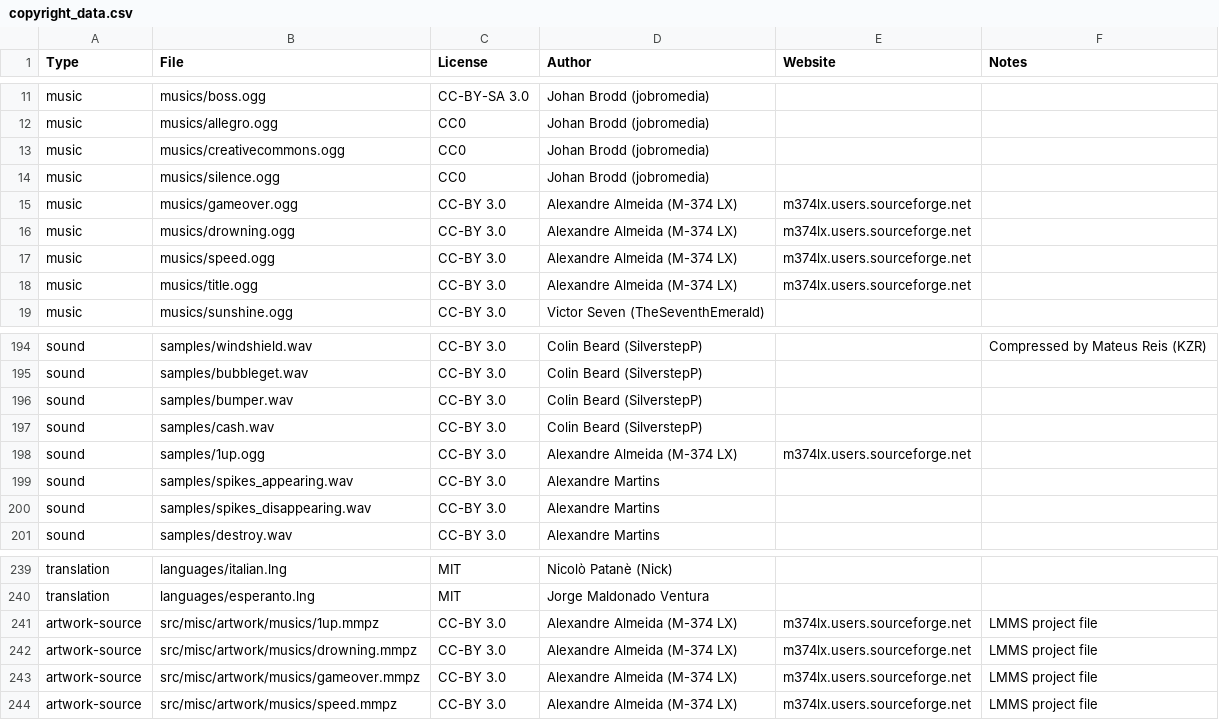
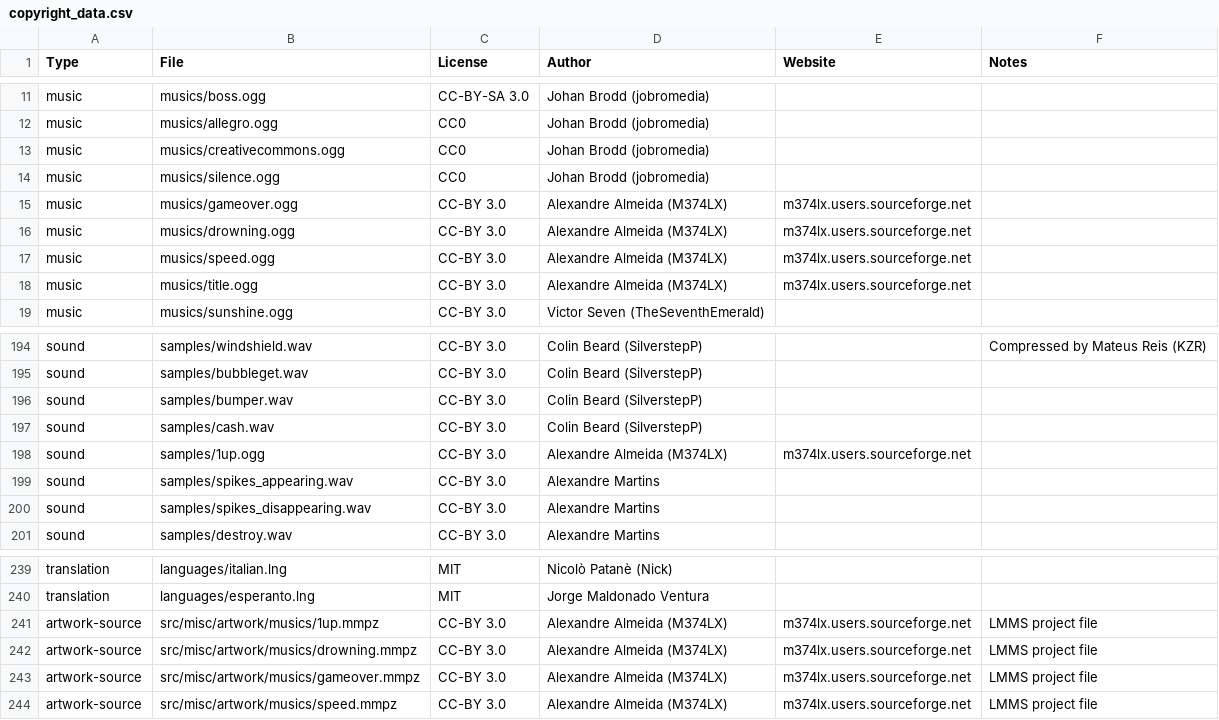
Before and after one commit to alemart/opensurge, a CSV file: src/misc/copyright_data.csv, drawn as a sheet; only a part is shown, gaps mark what is left out.

```diff
--- a/src/misc/copyright_data.csv
+++ b/src/misc/copyright_data.csv
@@ -14,6 +14,6 @@ music;musics/creativecommons.ogg;CC0;Johan Brodd (jobromedia);;
 music;musics/silence.ogg;CC0;Johan Brodd (jobromedia);;
-music;musics/gameover.ogg;CC-BY 3.0;Alexandre Almeida (M-374 LX);m374lx.users.sourceforge.net;
-music;musics/drowning.ogg;CC-BY 3.0;Alexandre Almeida (M-374 LX);m374lx.users.sourceforge.net;
-music;musics/speed.ogg;CC-BY 3.0;Alexandre Almeida (M-374 LX);m374lx.users.sourceforge.net;
-music;musics/title.ogg;CC-BY 3.0;Alexandre Almeida (M-374 LX);m374lx.users.sourceforge.net;
+music;musics/gameover.ogg;CC-BY 3.0;Alexandre Almeida (M374LX);m374lx.users.sourceforge.net;
+music;musics/drowning.ogg;CC-BY 3.0;Alexandre Almeida (M374LX);m374lx.users.sourceforge.net;
+music;musics/speed.ogg;CC-BY 3.0;Alexandre Almeida (M374LX);m374lx.users.sourceforge.net;
+music;musics/title.ogg;CC-BY 3.0;Alexandre Almeida (M374LX);m374lx.users.sourceforge.net;
 music;musics/sunshine.ogg;CC-BY 3.0;Victor Seven (TheSeventhEmerald);;
@@ -197,3 +197,3 @@ sound;samples/bumper.wav;CC-BY 3.0;Colin Beard (SilverstepP);;
 sound;samples/cash.wav;CC-BY 3.0;Colin Beard (SilverstepP);;
-sound;samples/1up.ogg;CC-BY 3.0;Alexandre Almeida (M-374 LX);m374lx.users.sourceforge.net;
+sound;samples/1up.ogg;CC-BY 3.0;Alexandre Almeida (M374LX);m374lx.users.sourceforge.net;
 sound;samples/spikes_appearing.wav;CC-BY 3.0;Alexandre Martins;;
@@ -240,5 +240,5 @@ translation;languages/italian.lng;MIT;Nicolò Patanè (Nick);;
 translation;languages/esperanto.lng;MIT;Jorge Maldonado Ventura;;
-artwork-source;src/misc/artwork/musics/1up.mmpz;CC-BY 3.0;Alexandre Almeida (M-374 LX);m374lx.users.sourceforge.net;LMMS project file
-artwork-source;src/misc/artwork/musics/drowning.mmpz;CC-BY 3.0;Alexandre Almeida (M-374 LX);m374lx.users.sourceforge.net;LMMS project file
-artwork-source;src/misc/artwork/musics/gameover.mmpz;CC-BY 3.0;Alexandre Almeida (M-374 LX);m374lx.users.sourceforge.net;LMMS project file
-artwork-source;src/misc/artwork/musics/speed.mmpz;CC-BY 3.0;Alexandre Almeida (M-374 LX);m374lx.users.sourceforge.net;LMMS project file
+artwork-source;src/misc/artwork/musics/1up.mmpz;CC-BY 3.0;Alexandre Almeida (M374LX);m374lx.users.sourceforge.net;LMMS project file
+artwork-source;src/misc/artwork/musics/drowning.mmpz;CC-BY 3.0;Alexandre Almeida (M374LX);m374lx.users.sourceforge.net;LMMS project file
+artwork-source;src/misc/artwork/musics/gameover.mmpz;CC-BY 3.0;Alexandre Almeida (M374LX);m374lx.users.sourceforge.net;LMMS project file
+artwork-source;src/misc/artwork/musics/speed.mmpz;CC-BY 3.0;Alexandre Almeida (M374LX);m374lx.users.sourceforge.net;LMMS project file
```
Also changed, not shown: 1 other file.
